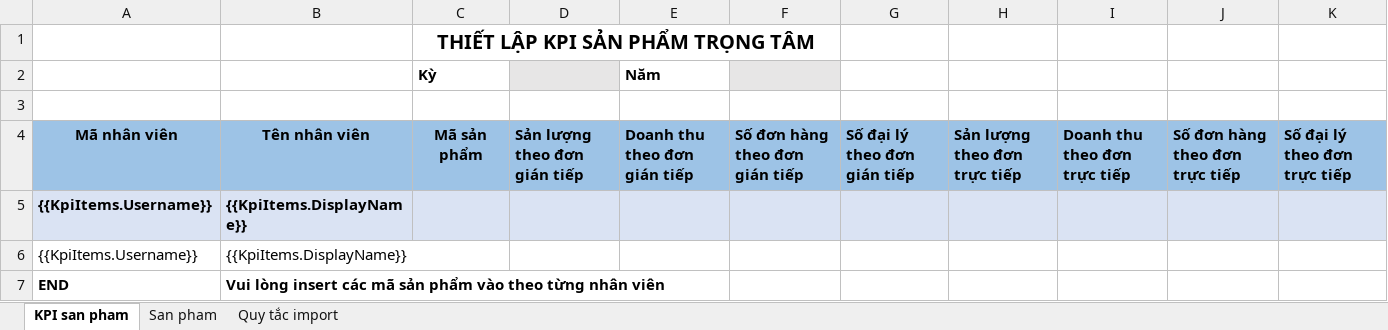
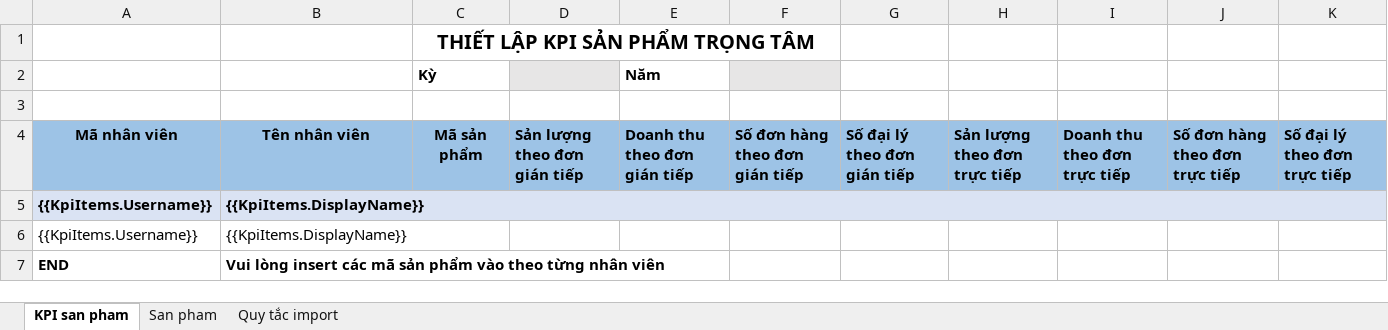
Before and after one commit to nguyenhoangnam123/DMS-CSharp, an Excel workbook: DMS/Templates/Kpi_Item.xlsx, sheet KPI san pham, drawn as a sheet; values as stored, in another font and other column widths than the file's, no borders; the diff names each change by its address in the sheet, - before the commit and + after, or states it on an @@ line.

```diff
--- a/DMS/Templates/Kpi_Item.xlsx (sheet KPI san pham)
+++ b/DMS/Templates/Kpi_Item.xlsx (sheet KPI san pham)
+B5:K5 merged
```
Also changed, not shown: DMS/Templates/Kpi_General.xlsx.
